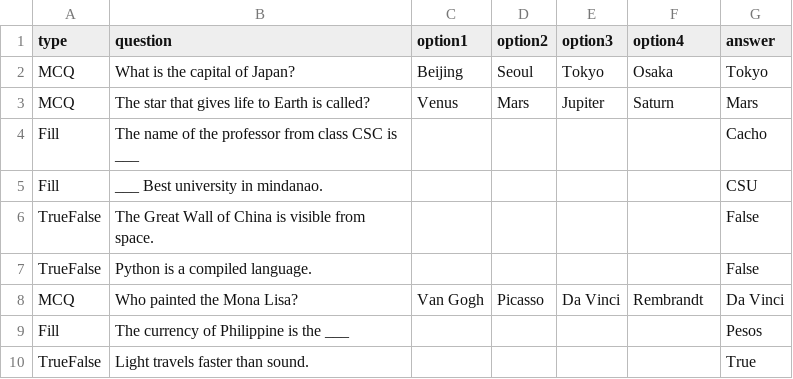
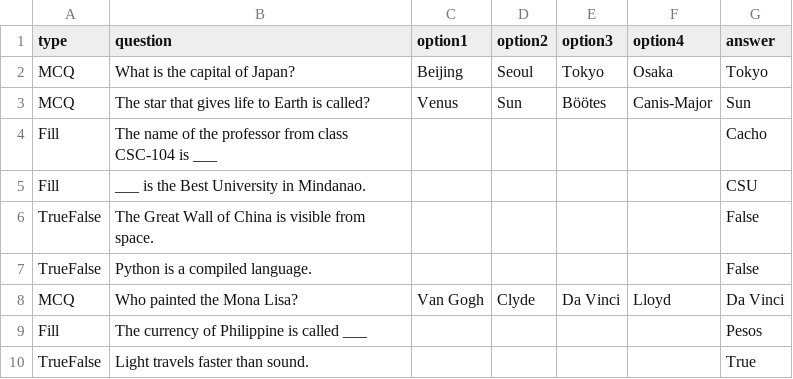
Before and after one commit to Birdabo404/Quizoku, a CSV file: Quizsheet.csv, drawn as a sheet.

```diff
--- a/Quizsheet.csv
+++ b/Quizsheet.csv
@@ -2,9 +2,9 @@ type,question,option1,option2,option3,option4,answer
 MCQ,What is the capital of Japan?,Beijing,Seoul,Tokyo,Osaka,Tokyo
-MCQ,The star that gives life to Earth is called?,Venus,Mars,Jupiter,Saturn,Mars
-Fill,The name of the professor from class CSC is ___,,,,,Cacho
-Fill,___ Best university in mindanao.,,,,,CSU
+MCQ,The star that gives life to Earth is called?,Venus,Sun,Böötes,Canis-Major,Sun
+Fill,The name of the professor from class CSC-104 is ___,,,,,Cacho
+Fill,___ is the Best University in Mindanao.,,,,,CSU
 TrueFalse,The Great Wall of China is visible from space.,,,,,False
 TrueFalse,Python is a compiled language.,,,,,False
-MCQ,Who painted the Mona Lisa?,Van Gogh,Picasso,Da Vinci,Rembrandt,Da Vinci
-Fill,The currency of Philippine is the ___,,,,,Pesos
+MCQ,Who painted the Mona Lisa?,Van Gogh,Clyde,Da Vinci,Lloyd,Da Vinci
+Fill,The currency of Philippine is called ___,,,,,Pesos
 TrueFalse,Light travels faster than sound.,,,,,True
```
Also changed, not shown: 2 other files.
